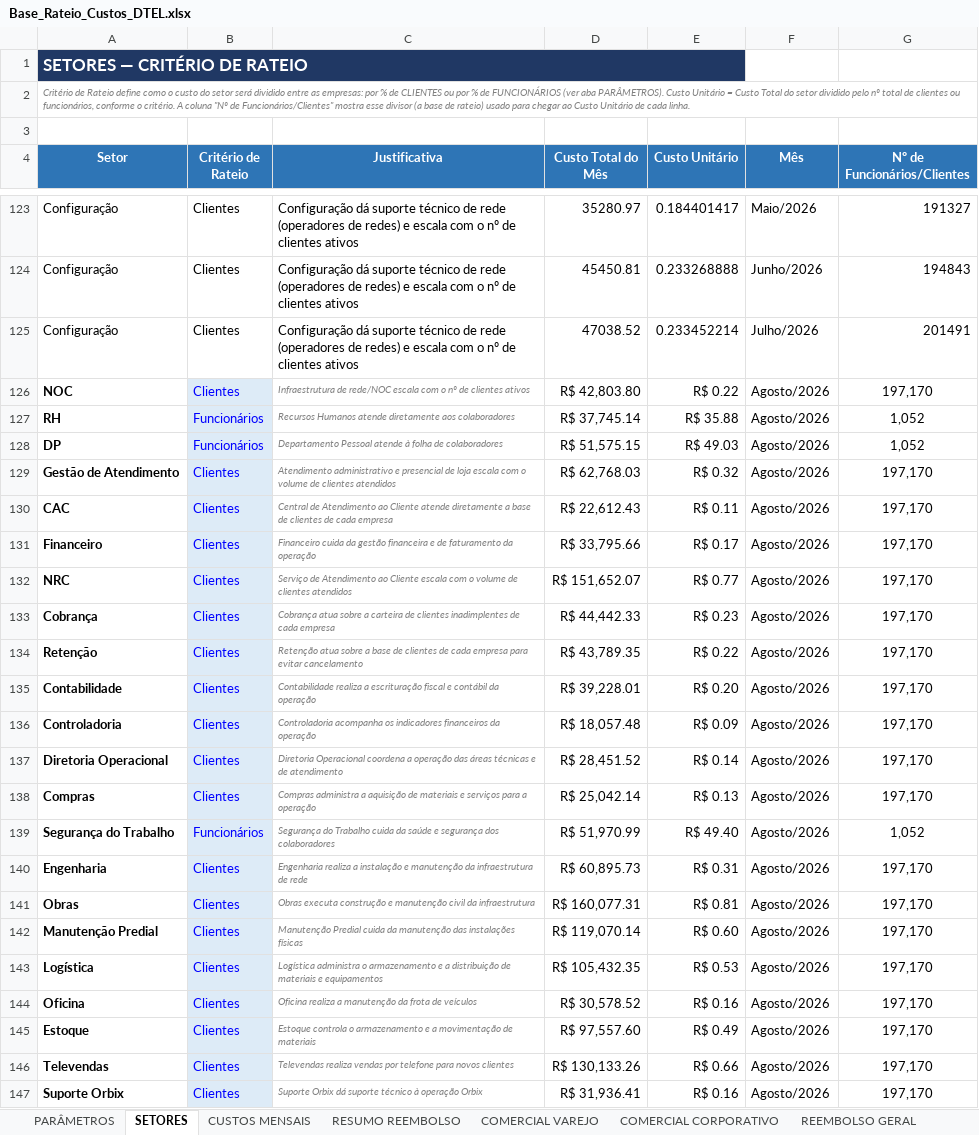
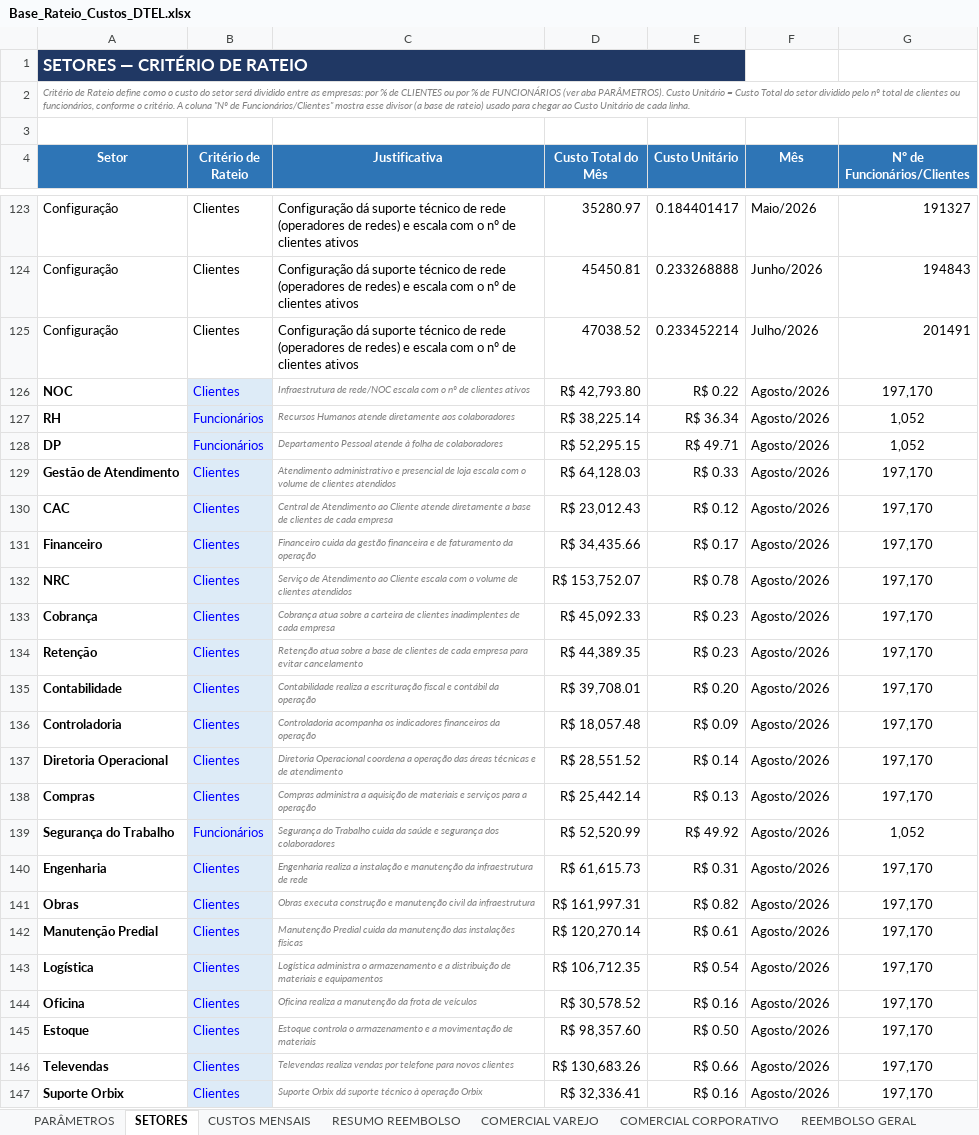
Before and after one commit to Deboradtelelecom/Base-dos-setores, an Excel workbook: dados-mensais/Base_Rateio_Custos_DTEL.xlsx, sheet SETORES, drawn as a sheet; only a part is shown, gaps mark what is left out; values as stored, in another font and other column widths than the file's, no borders; the diff covers the shown part only; the diff names each change by its address in the sheet, - before the commit and + after, or states it on an @@ line.

```diff
--- a/dados-mensais/Base_Rateio_Custos_DTEL.xlsx (sheet SETORES)
+++ b/dados-mensais/Base_Rateio_Custos_DTEL.xlsx (sheet SETORES)
-D126 (Custo Total do Mês): R$ 42,803.80
+D126 (Custo Total do Mês): R$ 42,793.80
-D127 (Custo Total do Mês): R$ 37,745.14
+D127 (Custo Total do Mês): R$ 38,225.14
-E127 (Custo Unitário): R$ 35.88
+E127 (Custo Unitário): R$ 36.34
-D128 (Custo Total do Mês): R$ 51,575.15
+D128 (Custo Total do Mês): R$ 52,295.15
-E128 (Custo Unitário): R$ 49.03
+E128 (Custo Unitário): R$ 49.71
-D129 (Custo Total do Mês): R$ 62,768.03
+D129 (Custo Total do Mês): R$ 64,128.03
-E129 (Custo Unitário): R$ 0.32
+E129 (Custo Unitário): R$ 0.33
-D130 (Custo Total do Mês): R$ 22,612.43
+D130 (Custo Total do Mês): R$ 23,012.43
-E130 (Custo Unitário): R$ 0.11
+E130 (Custo Unitário): R$ 0.12
-D131 (Custo Total do Mês): R$ 33,795.66
+D131 (Custo Total do Mês): R$ 34,435.66
-D132 (Custo Total do Mês): R$ 151,652.07
+D132 (Custo Total do Mês): R$ 153,752.07
-E132 (Custo Unitário): R$ 0.77
+E132 (Custo Unitário): R$ 0.78
-D133 (Custo Total do Mês): R$ 44,442.33
+D133 (Custo Total do Mês): R$ 45,092.33
-D134 (Custo Total do Mês): R$ 43,789.35
+D134 (Custo Total do Mês): R$ 44,389.35
-E134 (Custo Unitário): R$ 0.22
+E134 (Custo Unitário): R$ 0.23
-D135 (Custo Total do Mês): R$ 39,228.01
+D135 (Custo Total do Mês): R$ 39,708.01
-D137 (Custo Total do Mês): R$ 28,451.52
+D137 (Custo Total do Mês): R$ 28,551.52
-D138 (Custo Total do Mês): R$ 25,042.14
+D138 (Custo Total do Mês): R$ 25,442.14
-D139 (Custo Total do Mês): R$ 51,970.99
+D139 (Custo Total do Mês): R$ 52,520.99
-E139 (Custo Unitário): R$ 49.40
+E139 (Custo Unitário): R$ 49.92
-D140 (Custo Total do Mês): R$ 60,895.73
+D140 (Custo Total do Mês): R$ 61,615.73
-D141 (Custo Total do Mês): R$ 160,077.31
+D141 (Custo Total do Mês): R$ 161,997.31
-E141 (Custo Unitário): R$ 0.81
+E141 (Custo Unitário): R$ 0.82
-D142 (Custo Total do Mês): R$ 119,070.14
+D142 (Custo Total do Mês): R$ 120,270.14
-E142 (Custo Unitário): R$ 0.60
+E142 (Custo Unitário): R$ 0.61
-D143 (Custo Total do Mês): R$ 105,432.35
+D143 (Custo Total do Mês): R$ 106,712.35
-E143 (Custo Unitário): R$ 0.53
+E143 (Custo Unitário): R$ 0.54
-D145 (Custo Total do Mês): R$ 97,557.60
+D145 (Custo Total do Mês): R$ 98,357.60
-E145 (Custo Unitário): R$ 0.49
+E145 (Custo Unitário): R$ 0.50
-D146 (Custo Total do Mês): R$ 130,133.26
+D146 (Custo Total do Mês): R$ 130,683.26
-D147 (Custo Total do Mês): R$ 31,936.41
+D147 (Custo Total do Mês): R$ 32,336.41
```
Also changed, not shown: 18 edited cells elsewhere in this sheet, sheet PARÂMETROS, sheet CUSTOS MENSAIS, sheet RESUMO REEMBOLSO, 1 other file.
